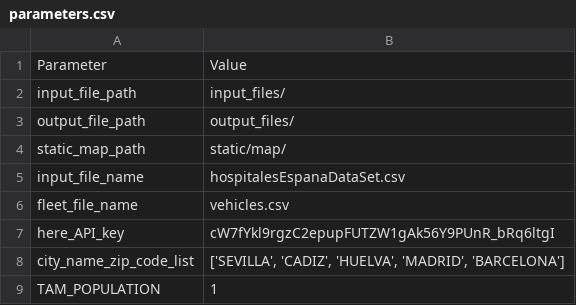
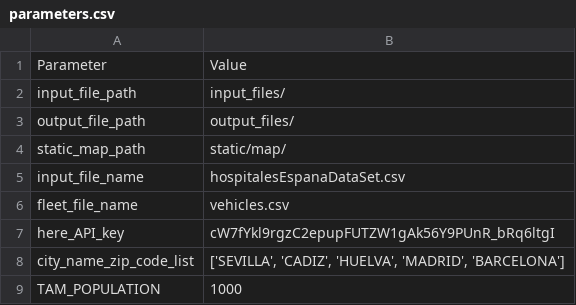
Before and after one commit to artuloda/meta-tool-test, a CSV file: input_files/parameters.csv, drawn as a sheet.

```diff
--- a/input_files/parameters.csv
+++ b/input_files/parameters.csv
@@ -8,2 +8,2 @@ here_API_key;cW7fYkl9rgzC2epupFUTZW1gAk56Y9PUnR_bRq6ltgI
 city_name_zip_code_list;['SEVILLA', 'CADIZ', 'HUELVA', 'MADRID', 'BARCELONA']
-TAM_POPULATION;1
+TAM_POPULATION;1000
```
Also changed, not shown: 6 other files.
